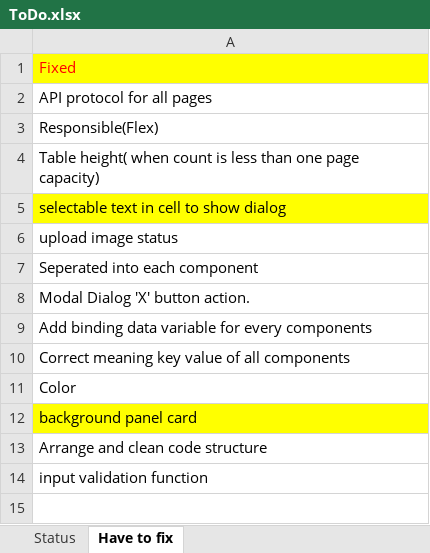
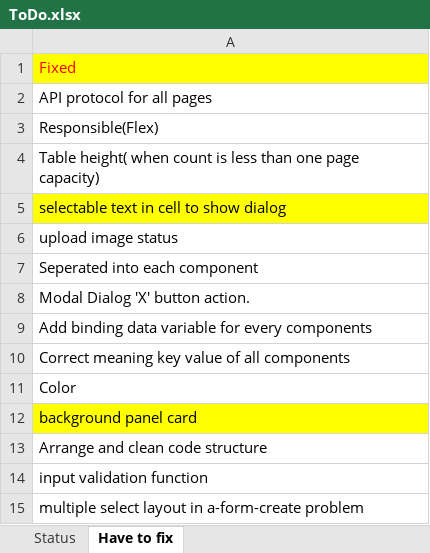
Before and after one commit to ArrowTech0515/ZCool-live-broadcast-systemdev-, an Excel workbook: 1.docs/ToDo.xlsx, sheet Have to fix, drawn as a sheet; values as stored, in another font and other column widths than the file's, no borders; the diff names each change by its address in the sheet, - before the commit and + after, or states it on an @@ line.

```diff
--- a/1.docs/ToDo.xlsx (sheet Have to fix)
+++ b/1.docs/ToDo.xlsx (sheet Have to fix)
+row 15: multiple select layout in a-form-create problem
```
Also changed, not shown: 8 other files.
